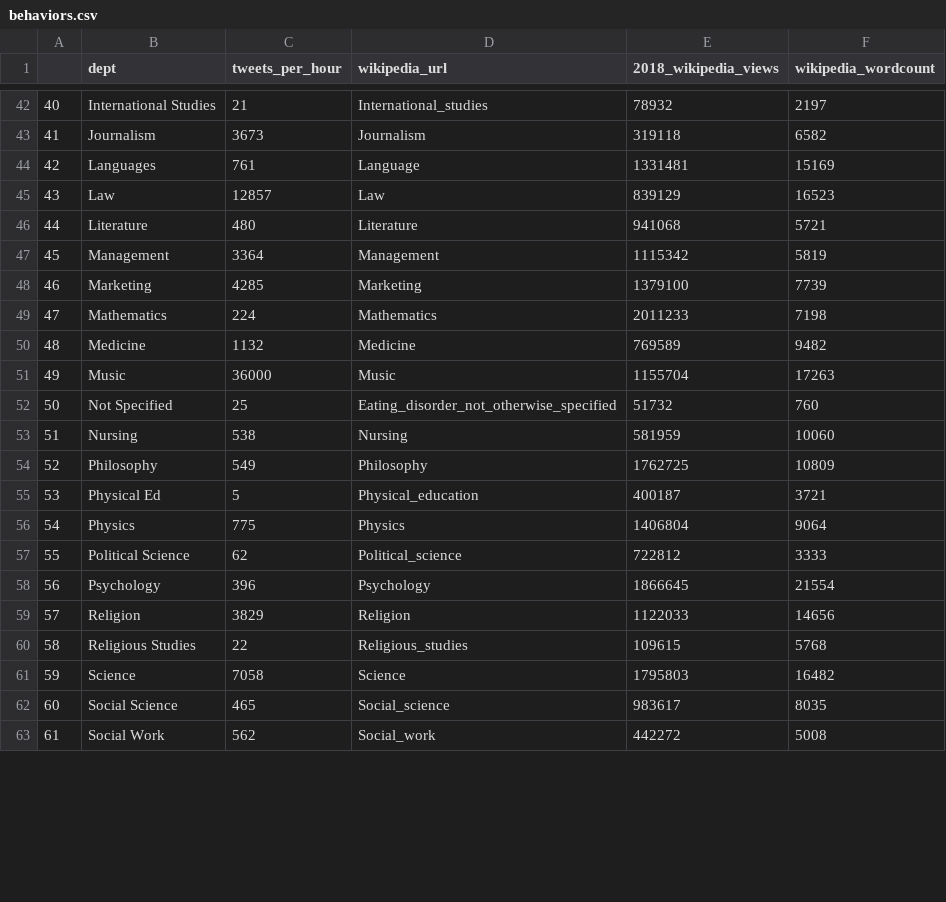
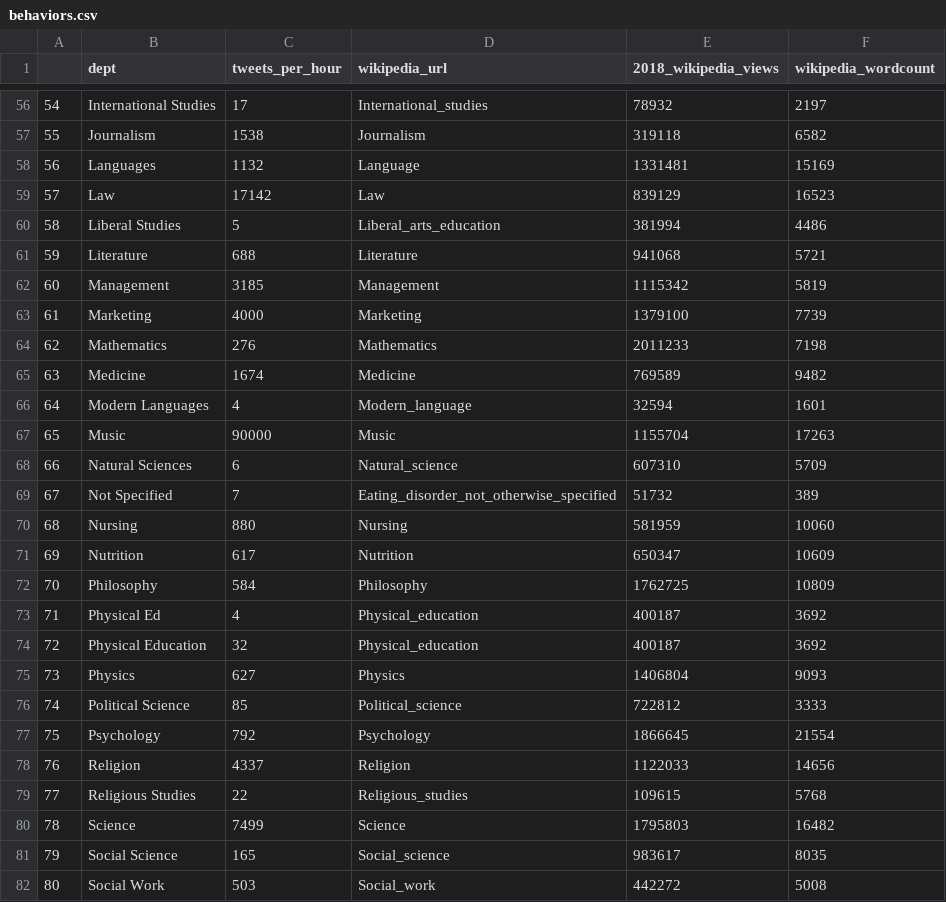
Before and after one commit to HarryBrisson/curriculumulator, a CSV file: 1-collection/data/behaviors.csv, drawn as a sheet; only a part is shown, gaps mark what is left out; addresses are those after the commit; the diff covers the shown part only; the diff names each change by its address in the sheet, - before the commit and + after, or states it on an @@ line.

```diff
--- a/1-collection/data/behaviors.csv
+++ b/1-collection/data/behaviors.csv
@@ column A renumbered from row 6 down @@
-C56 (tweets_per_hour): 21
+C56 (tweets_per_hour): 17
-C57 (tweets_per_hour): 3673
+C57 (tweets_per_hour): 1538
-C58 (tweets_per_hour): 761
+C58 (tweets_per_hour): 1132
-C59 (tweets_per_hour): 12857
+C59 (tweets_per_hour): 17142
+row 60: 58 | Liberal Studies | 5 | Liberal_arts_education | 381994 | 4486
-C61 (tweets_per_hour): 480
+C61 (tweets_per_hour): 688
-C62 (tweets_per_hour): 3364
+C62 (tweets_per_hour): 3185
-C63 (tweets_per_hour): 4285
+C63 (tweets_per_hour): 4000
-C64 (tweets_per_hour): 224
+C64 (tweets_per_hour): 276
-C65 (tweets_per_hour): 1132
+C65 (tweets_per_hour): 1674
+row 66: 64 | Modern Languages | 4 | Modern_language | 32594 | 1601
-C67 (tweets_per_hour): 36000
+C67 (tweets_per_hour): 90000
+row 68: 66 | Natural Sciences | 6 | Natural_science | 607310 | 5709
-C69 (tweets_per_hour): 25
+C69 (tweets_per_hour): 7
-F69 (wikipedia_wordcount): 760
+F69 (wikipedia_wordcount): 389
-C70 (tweets_per_hour): 538
+C70 (tweets_per_hour): 880
+row 71: 69 | Nutrition | 617 | Nutrition | 650347 | 10609
-C72 (tweets_per_hour): 549
+C72 (tweets_per_hour): 584
-C73 (tweets_per_hour): 5
+C73 (tweets_per_hour): 4
-F73 (wikipedia_wordcount): 3721
+F73 (wikipedia_wordcount): 3692
+row 74: 72 | Physical Education | 32 | Physical_education | 400187 | 3692
-C75 (tweets_per_hour): 775
+C75 (tweets_per_hour): 627
-F75 (wikipedia_wordcount): 9064
+F75 (wikipedia_wordcount): 9093
-C76 (tweets_per_hour): 62
+C76 (tweets_per_hour): 85
-C77 (tweets_per_hour): 396
+C77 (tweets_per_hour): 792
-C78 (tweets_per_hour): 3829
+C78 (tweets_per_hour): 4337
-C80 (tweets_per_hour): 7058
+C80 (tweets_per_hour): 7499
-C81 (tweets_per_hour): 465
+C81 (tweets_per_hour): 165
-C82 (tweets_per_hour): 562
+C82 (tweets_per_hour): 503
```
Also changed, not shown: 16 added rows and 47 edited cells elsewhere in this file.
